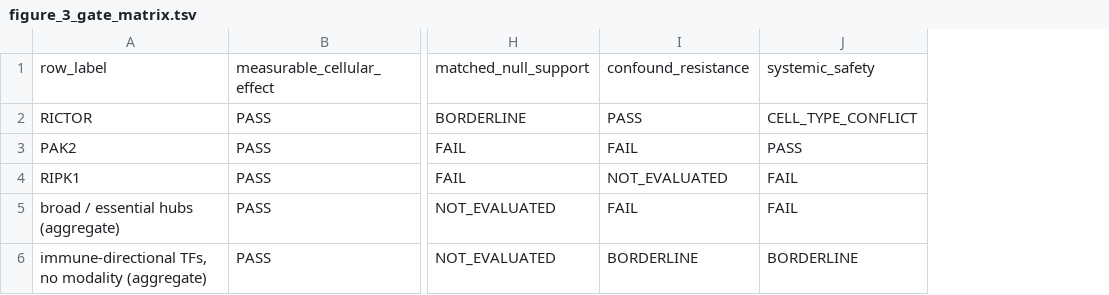
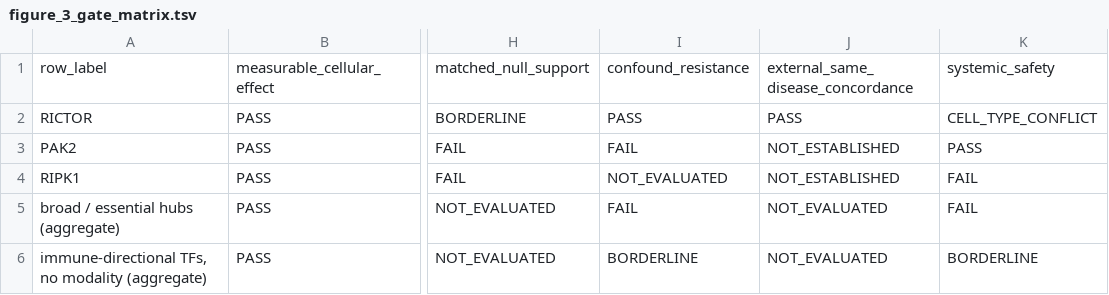
Before and after one commit to MargoSolo/perturbgate-perturbseq, a TSV file: figures/source_data/figure_3_gate_matrix.tsv, drawn as a sheet; only a part is shown, gaps mark what is left out; the diff names each change by its address in the sheet, - before the commit and + after, or states it on an @@ line.

```diff
--- a/figures/source_data/figure_3_gate_matrix.tsv
+++ b/figures/source_data/figure_3_gate_matrix.tsv
+column J, rows 1-6: external_same_disease_concordance | PASS | NOT_ESTABLISHED | NOT_ESTABLISHED | NOT_EVALUATED | NOT_EVALUATED
```
Also changed, not shown: figures/source_data/supplementary_external_jia_concordance.tsv, results/external_validation/gse160097/cohort_independence_audit.tsv, 15 other files.
